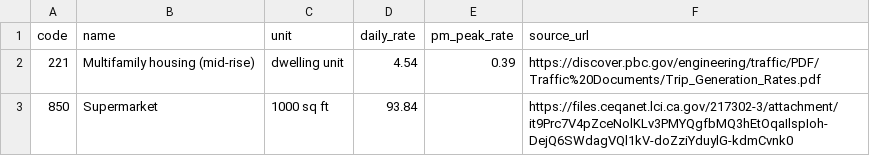
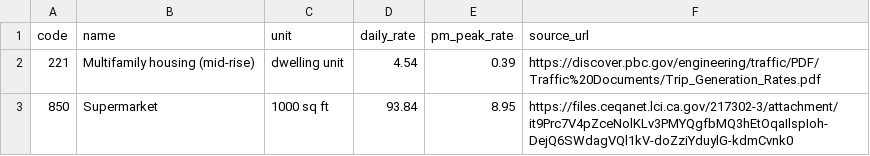
Before and after one commit to Salem-CSS/citysim-detroit, a CSV file: data/ite_rates.csv, drawn as a sheet.

```diff
--- a/data/ite_rates.csv
+++ b/data/ite_rates.csv
@@ -2,2 +2,2 @@ code,name,unit,daily_rate,pm_peak_rate,source_url
 221,Multifamily housing (mid-rise),dwelling unit,4.54,0.39,https://discover.pbc.gov/engineering/traffic/PDF/Traffic%20Documents/Trip_Generation_Rates.pdf
-850,Supermarket,1000 sq ft,93.84,,https://files.ceqanet.lci.ca.gov/217302-3/attachment/it9Prc7V4pZceNolKLv3PMYQgfbMQ3hEtOqaIlspIoh-DejQ6SWdagVQl1kV-doZziYduylG-kdmCvnk0
+850,Supermarket,1000 sq ft,93.84,8.95,https://files.ceqanet.lci.ca.gov/217302-3/attachment/it9Prc7V4pZceNolKLv3PMYQgfbMQ3hEtOqaIlspIoh-DejQ6SWdagVQl1kV-doZziYduylG-kdmCvnk0
```
Also changed, not shown: 10 other files.
